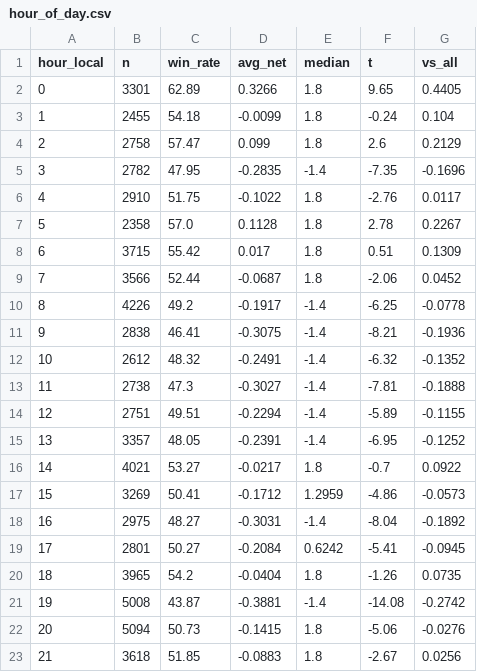
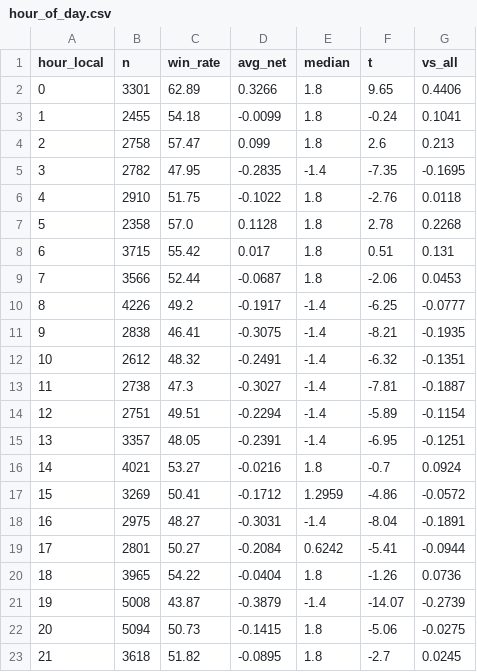
Before and after one commit to turky4500/binance-spot-usdt-signal-bot, a CSV file: reports/time_edge/hour_of_day.csv, drawn as a sheet; only a part is shown; the diff covers the shown part only.

```diff
--- a/reports/time_edge/hour_of_day.csv
+++ b/reports/time_edge/hour_of_day.csv
@@ -1,23 +1,23 @@
 hour_local,n,win_rate,avg_net,median,t,vs_all
-0,3301,62.89,0.3266,1.8,9.65,0.4405
-1,2455,54.18,-0.0099,1.8,-0.24,0.104
-2,2758,57.47,0.099,1.8,2.6,0.2129
-3,2782,47.95,-0.2835,-1.4,-7.35,-0.1696
-4,2910,51.75,-0.1022,1.8,-2.76,0.0117
-5,2358,57.0,0.1128,1.8,2.78,0.2267
-6,3715,55.42,0.017,1.8,0.51,0.1309
-7,3566,52.44,-0.0687,1.8,-2.06,0.0452
-8,4226,49.2,-0.1917,-1.4,-6.25,-0.0778
-9,2838,46.41,-0.3075,-1.4,-8.21,-0.1936
-10,2612,48.32,-0.2491,-1.4,-6.32,-0.1352
-11,2738,47.3,-0.3027,-1.4,-7.81,-0.1888
-12,2751,49.51,-0.2294,-1.4,-5.89,-0.1155
-13,3357,48.05,-0.2391,-1.4,-6.95,-0.1252
-14,4021,53.27,-0.0217,1.8,-0.7,0.0922
-15,3269,50.41,-0.1712,1.2959,-4.86,-0.0573
-16,2975,48.27,-0.3031,-1.4,-8.04,-0.1892
-17,2801,50.27,-0.2084,0.6242,-5.41,-0.0945
-18,3965,54.2,-0.0404,1.8,-1.26,0.0735
-19,5008,43.87,-0.3881,-1.4,-14.08,-0.2742
-20,5094,50.73,-0.1415,1.8,-5.06,-0.0276
-21,3618,51.85,-0.0883,1.8,-2.67,0.0256
+0,3301,62.89,0.3266,1.8,9.65,0.4406
+1,2455,54.18,-0.0099,1.8,-0.24,0.1041
+2,2758,57.47,0.099,1.8,2.6,0.213
+3,2782,47.95,-0.2835,-1.4,-7.35,-0.1695
+4,2910,51.75,-0.1022,1.8,-2.76,0.0118
+5,2358,57.0,0.1128,1.8,2.78,0.2268
+6,3715,55.42,0.017,1.8,0.51,0.131
+7,3566,52.44,-0.0687,1.8,-2.06,0.0453
+8,4226,49.2,-0.1917,-1.4,-6.25,-0.0777
+9,2838,46.41,-0.3075,-1.4,-8.21,-0.1935
+10,2612,48.32,-0.2491,-1.4,-6.32,-0.1351
+11,2738,47.3,-0.3027,-1.4,-7.81,-0.1887
+12,2751,49.51,-0.2294,-1.4,-5.89,-0.1154
+13,3357,48.05,-0.2391,-1.4,-6.95,-0.1251
+14,4021,53.27,-0.0216,1.8,-0.7,0.0924
+15,3269,50.41,-0.1712,1.2959,-4.86,-0.0572
+16,2975,48.27,-0.3031,-1.4,-8.04,-0.1891
+17,2801,50.27,-0.2084,0.6242,-5.41,-0.0944
+18,3965,54.22,-0.0404,1.8,-1.26,0.0736
+19,5008,43.87,-0.3879,-1.4,-14.07,-0.2739
+20,5094,50.73,-0.1415,1.8,-5.06,-0.0275
+21,3618,51.82,-0.0895,1.8,-2.7,0.0245
```
Also changed, not shown: 10 edited cells elsewhere in this file, reports/time_edge/combos_oos.csv, reports/time_edge/strategies.csv, 21 other files.
